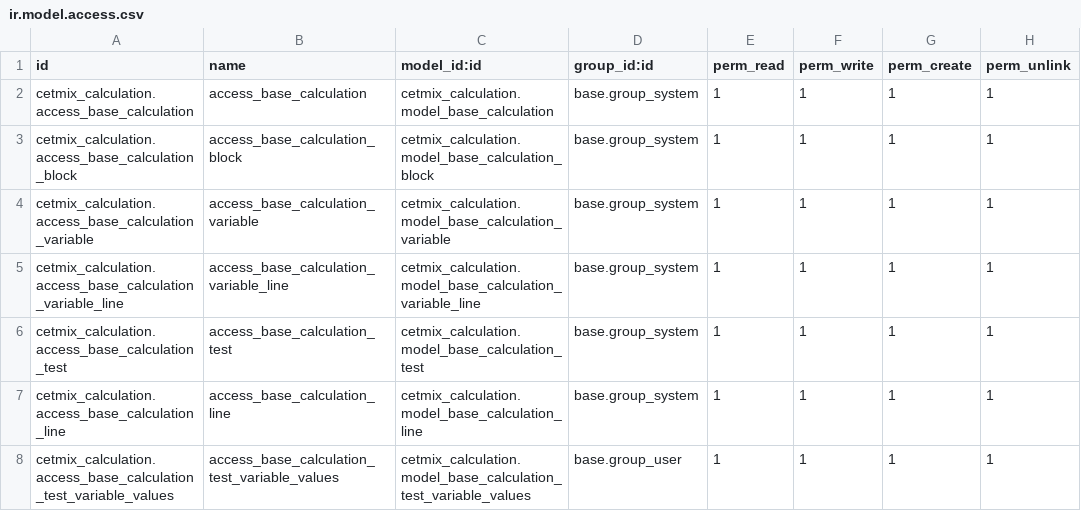
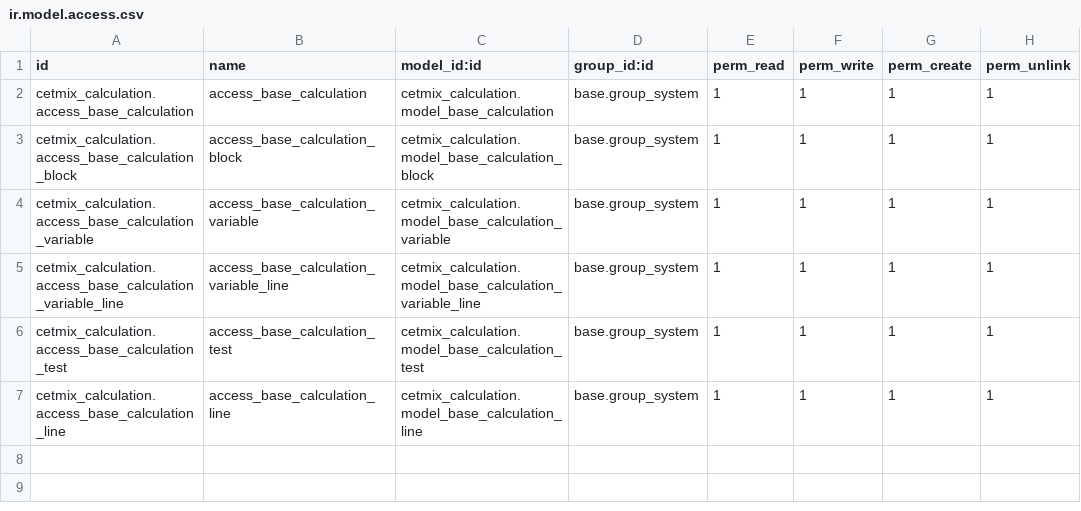
Before and after one commit to cetmix/calculation-engine, a CSV file: cetmix_calculation/security/ir.model.access.csv, drawn as a sheet.

Commit message:
[FIX] Variable Values

```diff
--- a/cetmix_calculation/security/ir.model.access.csv
+++ b/cetmix_calculation/security/ir.model.access.csv
@@ -7,2 +7 @@ cetmix_calculation.access_base_calculation_test,access_base_calculation_test,cet
 cetmix_calculation.access_base_calculation_line,access_base_calculation_line,cetmix_calculation.model_base_calculation_line,base.group_system,1,1,1,1
-cetmix_calculation.access_base_calculation_test_variable_values,access_base_calculation_test_variable_values,cetmix_calculation.model_base_calculation_test_variable_values,base.group_user,1,1,1,1
```
